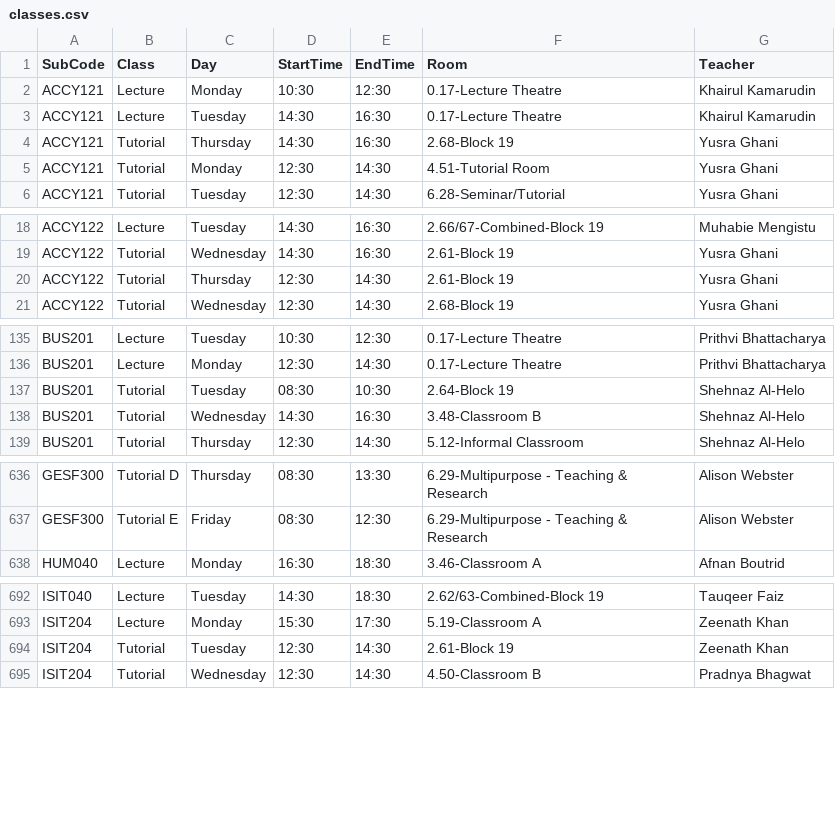
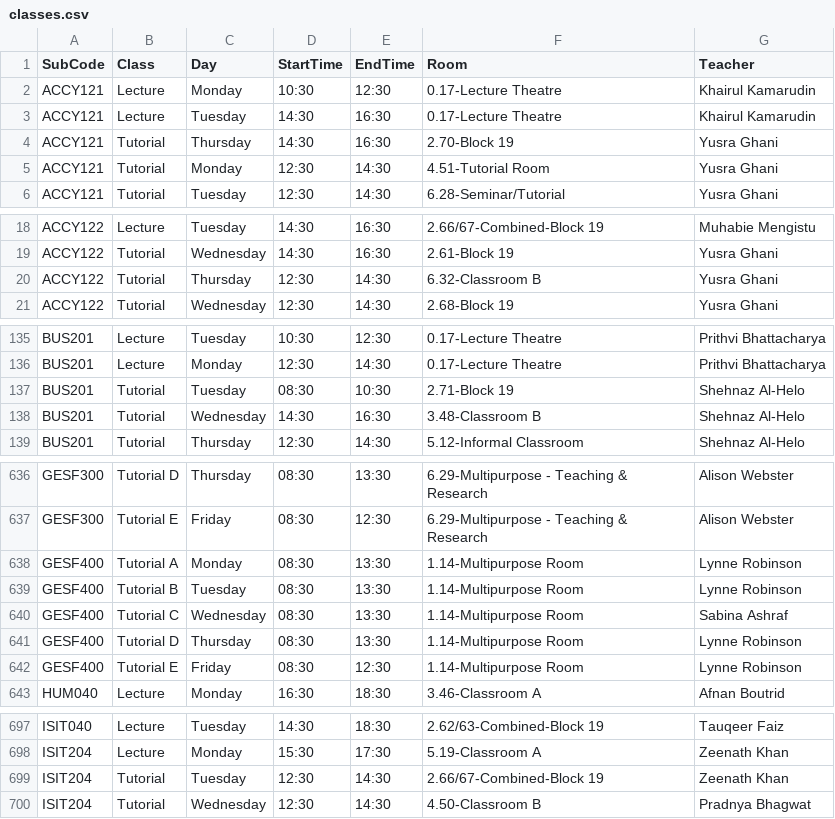
Before and after one commit to tahayparker/vaila, a CSV file: public/classes.csv, drawn as a sheet; only a part is shown, gaps mark what is left out; the diff covers the shown part only.

```diff
--- a/public/classes.csv
+++ b/public/classes.csv
@@ -3,3 +3,3 @@ ACCY121,Lecture,Monday,10:30,12:30,0.17-Lecture Theatre,Khairul Kamarudin
 ACCY121,Lecture,Tuesday,14:30,16:30,0.17-Lecture Theatre,Khairul Kamarudin
-ACCY121,Tutorial,Thursday,14:30,16:30,2.68-Block 19,Yusra Ghani
+ACCY121,Tutorial,Thursday,14:30,16:30,2.70-Block 19,Yusra Ghani
 ACCY121,Tutorial,Monday,12:30,14:30,4.51-Tutorial Room,Yusra Ghani
@@ -19,3 +19,3 @@ ACCY122,Lecture,Tuesday,14:30,16:30,2.66/67-Combined-Block 19,Muhabie Mengistu
 ACCY122,Tutorial,Wednesday,14:30,16:30,2.61-Block 19,Yusra Ghani
-ACCY122,Tutorial,Thursday,12:30,14:30,2.61-Block 19,Yusra Ghani
+ACCY122,Tutorial,Thursday,12:30,14:30,6.32-Classroom B,Yusra Ghani
 ACCY122,Tutorial,Wednesday,12:30,14:30,2.68-Block 19,Yusra Ghani
@@ -136,3 +136,3 @@ BUS201,Lecture,Tuesday,10:30,12:30,0.17-Lecture Theatre,Prithvi Bhattacharya
 BUS201,Lecture,Monday,12:30,14:30,0.17-Lecture Theatre,Prithvi Bhattacharya
-BUS201,Tutorial,Tuesday,08:30,10:30,2.64-Block 19,Shehnaz Al-Helo
+BUS201,Tutorial,Tuesday,08:30,10:30,2.71-Block 19,Shehnaz Al-Helo
 BUS201,Tutorial,Wednesday,14:30,16:30,3.48-Classroom B,Shehnaz Al-Helo
@@ -637,2 +637,7 @@ GESF300,Tutorial D,Thursday,08:30,13:30,6.29-Multipurpose - Teaching & Research,
 GESF300,Tutorial E,Friday,08:30,12:30,6.29-Multipurpose - Teaching & Research,Alison Webster
+GESF400,Tutorial A,Monday,08:30,13:30,1.14-Multipurpose Room,Lynne Robinson
+GESF400,Tutorial B,Tuesday,08:30,13:30,1.14-Multipurpose Room,Lynne Robinson
+GESF400,Tutorial C,Wednesday,08:30,13:30,1.14-Multipurpose Room,Sabina Ashraf
+GESF400,Tutorial D,Thursday,08:30,13:30,1.14-Multipurpose Room,Lynne Robinson
+GESF400,Tutorial E,Friday,08:30,12:30,1.14-Multipurpose Room,Lynne Robinson
 HUM040,Lecture,Monday,16:30,18:30,3.46-Classroom A,Afnan Boutrid
@@ -693,3 +698,3 @@ ISIT040,Lecture,Tuesday,14:30,18:30,2.62/63-Combined-Block 19,Tauqeer Faiz
 ISIT204,Lecture,Monday,15:30,17:30,5.19-Classroom A,Zeenath Khan
-ISIT204,Tutorial,Tuesday,12:30,14:30,2.61-Block 19,Zeenath Khan
+ISIT204,Tutorial,Tuesday,12:30,14:30,2.66/67-Combined-Block 19,Zeenath Khan
 ISIT204,Tutorial,Wednesday,12:30,14:30,4.50-Classroom B,Pradnya Bhagwat
```
Also changed, not shown: 1 edited cell elsewhere in this file, 1 other file.
